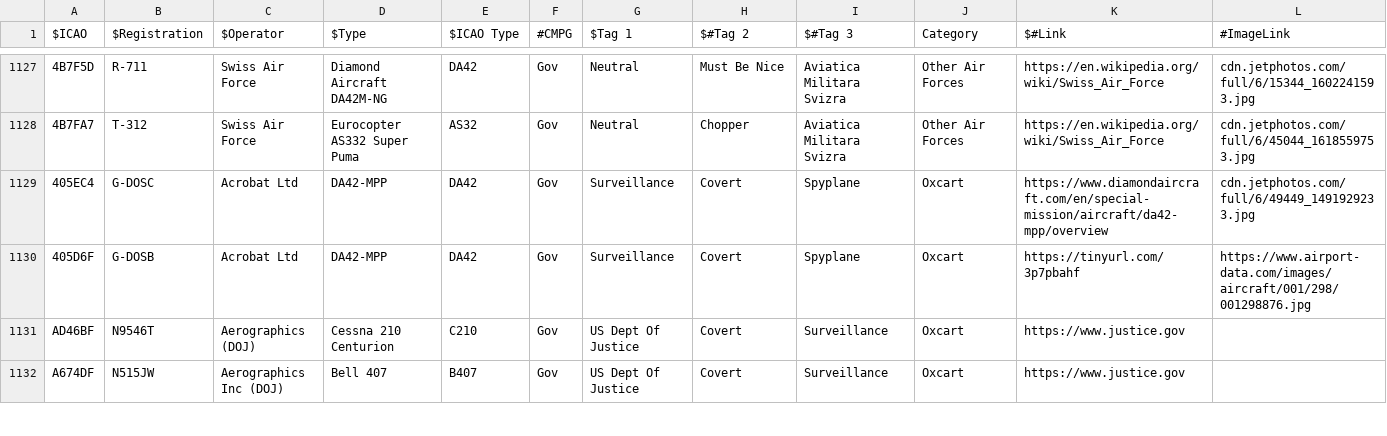
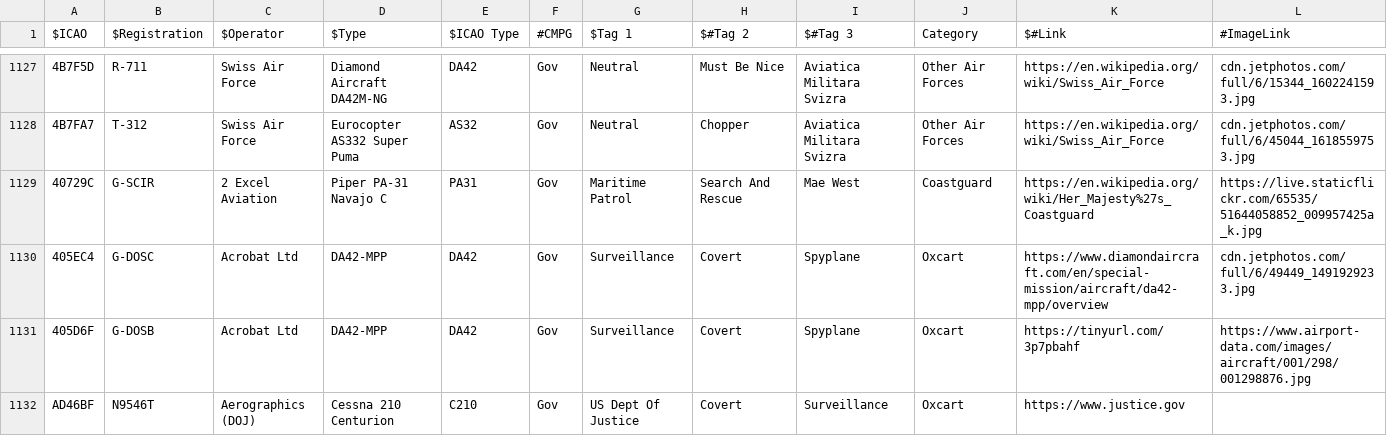
Before and after one commit to sdr-enthusiasts/plane-alert-db, a CSV file: plane-alert-gov-images.csv, drawn as a sheet; only a part is shown, gaps mark what is left out; the shorter side is filled out with more unchanged rows; rows hold the shown columns only; the diff names each change by its address in the sheet, - before the commit and + after, or states it on an @@ line.

```diff
--- a/plane-alert-gov-images.csv
+++ b/plane-alert-gov-images.csv
+row 1129: 40729C | G-SCIR | 2 Excel Aviation | Piper PA-31 Navajo C | PA31 | Gov | Maritime Patrol | Search And Rescue | Mae West | Coastguard | https://en.wikipedia.org/wiki/Her_Majesty%27s_Coastguard | https://live.staticflickr.com/65535/51644058852_009957425a_k.jpg
```
Also changed, not shown: badgers-best.csv, plane-alert-civ-images.csv, 7 other files.
